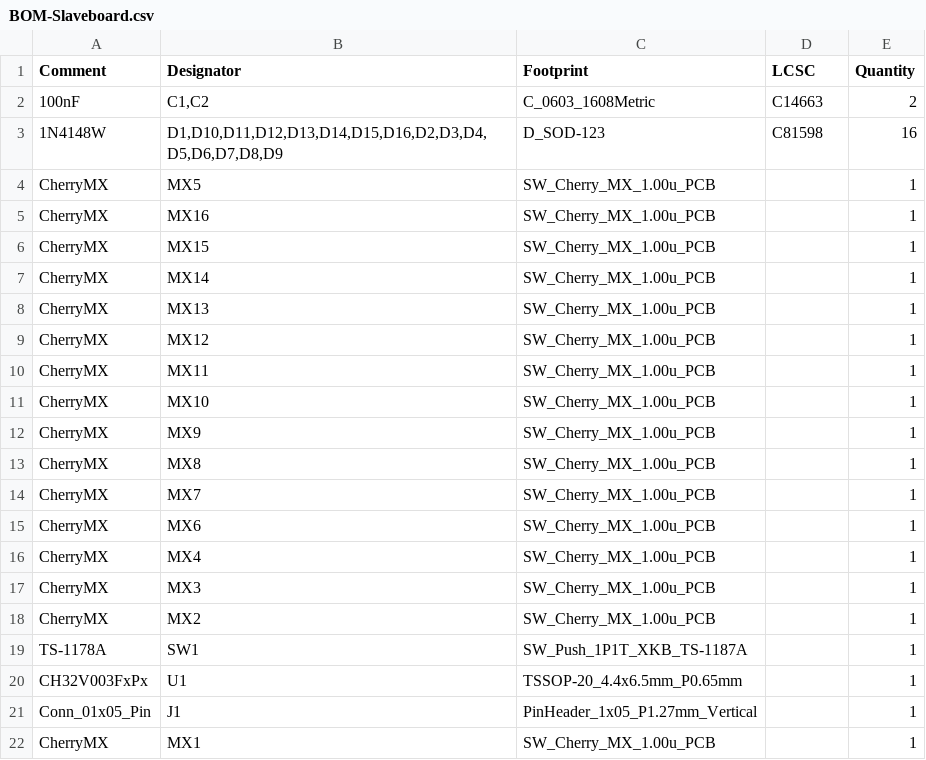
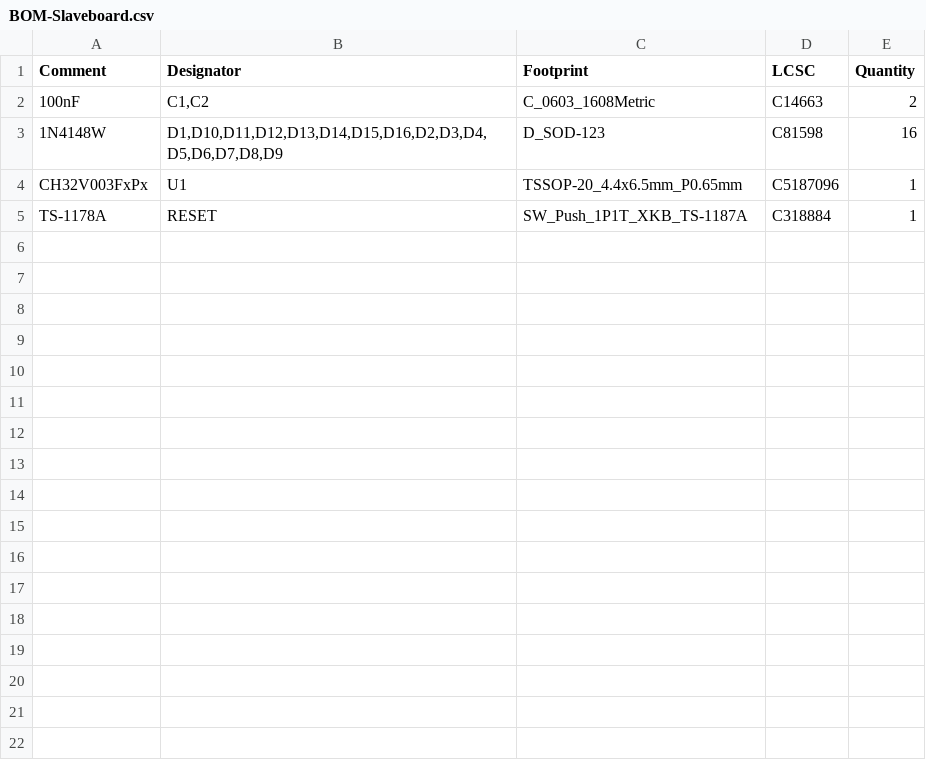
Before and after one commit to Magnetile/magnetile-hardware, a CSV file: Tiles/Devboard/Rev1/Slaveboard/jlcpcb/production_files/BOM-Slaveboard.csv, drawn as a sheet.

```diff
--- a/Tiles/Devboard/Rev1/Slaveboard/jlcpcb/production_files/BOM-Slaveboard.csv
+++ b/Tiles/Devboard/Rev1/Slaveboard/jlcpcb/production_files/BOM-Slaveboard.csv
@@ -3,20 +3,3 @@ Comment,Designator,Footprint,LCSC,Quantity
 1N4148W,"D1,D10,D11,D12,D13,D14,D15,D16,D2,D3,D4,D5,D6,D7,D8,D9",D_SOD-123,C81598,16
-CherryMX,MX5,SW_Cherry_MX_1.00u_PCB,,1
-CherryMX,MX16,SW_Cherry_MX_1.00u_PCB,,1
-CherryMX,MX15,SW_Cherry_MX_1.00u_PCB,,1
-CherryMX,MX14,SW_Cherry_MX_1.00u_PCB,,1
-CherryMX,MX13,SW_Cherry_MX_1.00u_PCB,,1
-CherryMX,MX12,SW_Cherry_MX_1.00u_PCB,,1
-CherryMX,MX11,SW_Cherry_MX_1.00u_PCB,,1
-CherryMX,MX10,SW_Cherry_MX_1.00u_PCB,,1
-CherryMX,MX9,SW_Cherry_MX_1.00u_PCB,,1
-CherryMX,MX8,SW_Cherry_MX_1.00u_PCB,,1
-CherryMX,MX7,SW_Cherry_MX_1.00u_PCB,,1
-CherryMX,MX6,SW_Cherry_MX_1.00u_PCB,,1
-CherryMX,MX4,SW_Cherry_MX_1.00u_PCB,,1
-CherryMX,MX3,SW_Cherry_MX_1.00u_PCB,,1
-CherryMX,MX2,SW_Cherry_MX_1.00u_PCB,,1
-TS-1178A,SW1,SW_Push_1P1T_XKB_TS-1187A,,1
-CH32V003FxPx,U1,TSSOP-20_4.4x6.5mm_P0.65mm,,1
-Conn_01x05_Pin,J1,PinHeader_1x05_P1.27mm_Vertical,,1
-CherryMX,MX1,SW_Cherry_MX_1.00u_PCB,,1
+CH32V003FxPx,U1,TSSOP-20_4.4x6.5mm_P0.65mm,C5187096,1
+TS-1178A,RESET,SW_Push_1P1T_XKB_TS-1187A,C318884,1
```
Also changed, not shown: Tiles/Devboard/Rev1/Slaveboard/jlcpcb/production_files/CPL-Slaveboard.csv, 17 other files.
